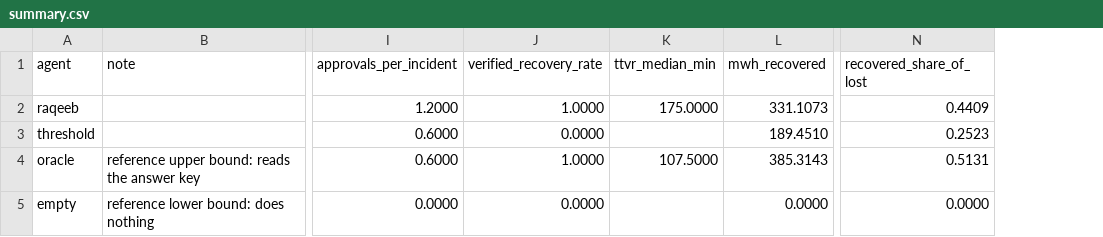
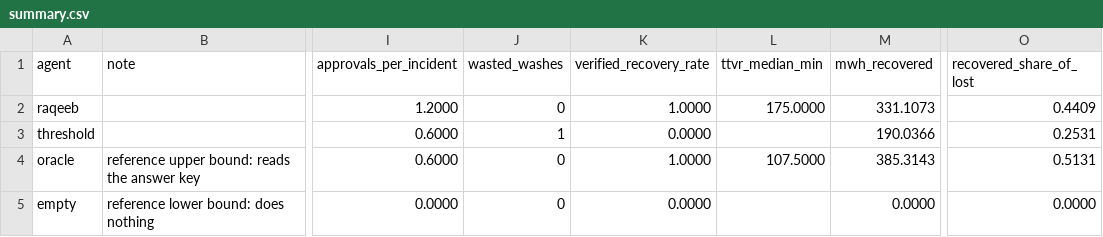
Before and after one commit to ANANAS-HA/SolarActor, a CSV file: bench/practice/summary.csv, drawn as a sheet; only a part is shown, gaps mark what is left out; addresses are those after the commit; the diff names each change by its address in the sheet, - before the commit and + after, or states it on an @@ line.

```diff
--- a/bench/practice/summary.csv
+++ b/bench/practice/summary.csv
+column J (wasted_washes), rows 2-5: 0 | 1 | 0 | 0
-M3 (mwh_recovered): 189.4510
+M3 (mwh_recovered): 190.0366
-O3 (recovered_share_of_lost): 0.2523
+O3 (recovered_share_of_lost): 0.2531
```
Also changed, not shown: bench/practice/results.csv, 6 other files.
